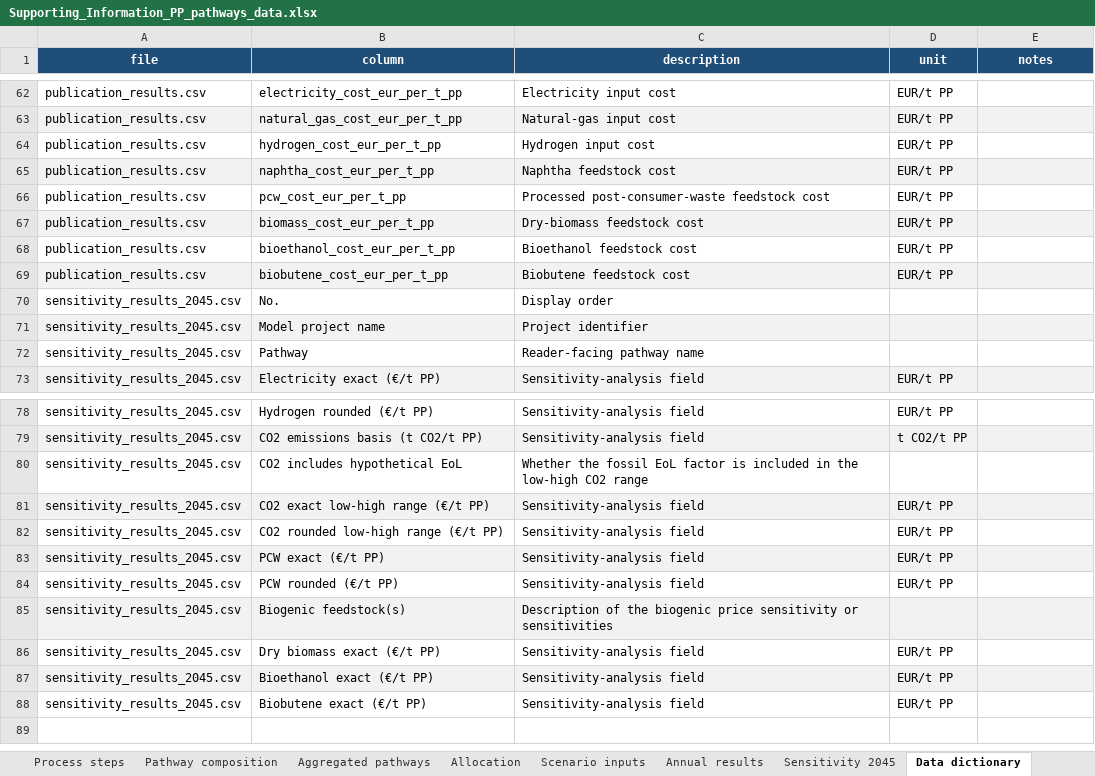
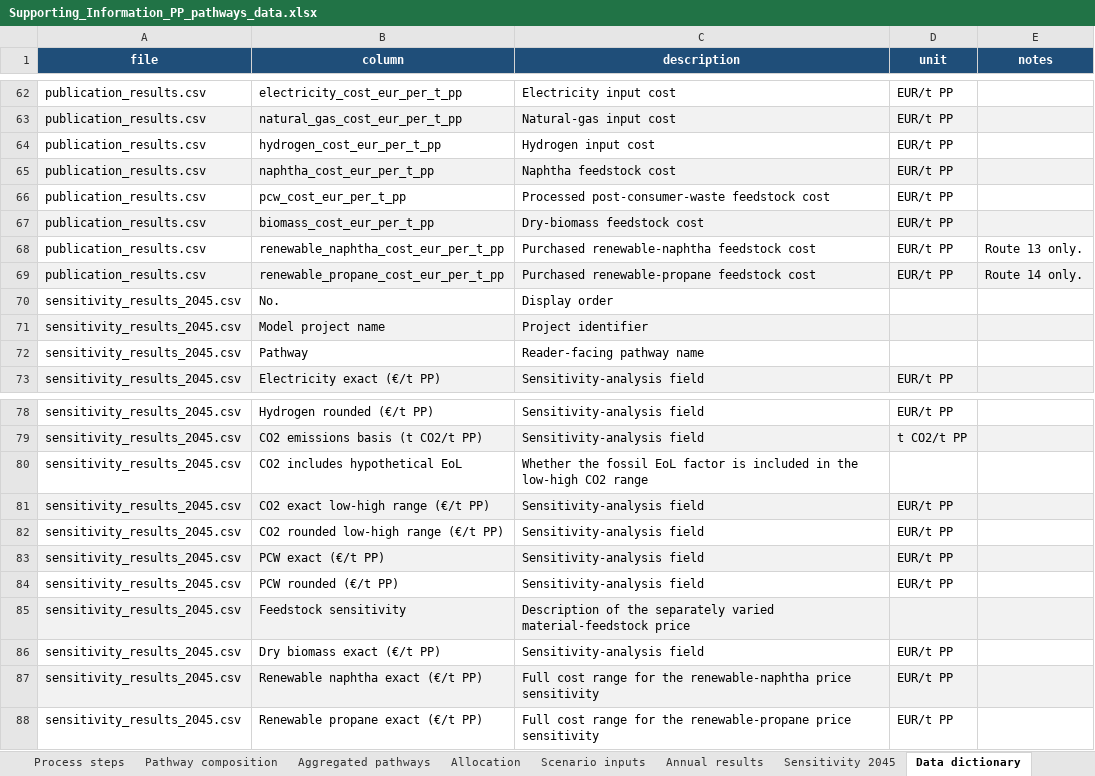
Before and after one commit to RobertMae/CaCoCa-IREES-fork, an Excel workbook: _Supporting Information/Supporting_Information_PP_pathways_data.xlsx, sheet Data dictionary, drawn as a sheet; only a part is shown, gaps mark what is left out; values as stored, in another font and other column widths than the file's, no borders; table styles not drawn; the diff names each change by its address in the sheet, - before the commit and + after, or states it on an @@ line.

```diff
--- a/_Supporting Information/Supporting_Information_PP_pathways_data.xlsx (sheet Data dictionary)
+++ b/_Supporting Information/Supporting_Information_PP_pathways_data.xlsx (sheet Data dictionary)
-B68 (column): bioethanol_cost_eur_per_t_pp
+B68 (column): renewable_naphtha_cost_eur_per_t_pp
-C68 (description): Bioethanol feedstock cost
+C68 (description): Purchased renewable-naphtha feedstock cost
-E68 (notes): (empty)
+E68 (notes): Route 13 only.
-B69 (column): biobutene_cost_eur_per_t_pp
+B69 (column): renewable_propane_cost_eur_per_t_pp
-C69 (description): Biobutene feedstock cost
+C69 (description): Purchased renewable-propane feedstock cost
-E69 (notes): (empty)
+E69 (notes): Route 14 only.
-B85 (column): Biogenic feedstock(s)
+B85 (column): Feedstock sensitivity
-C85 (description): …of the biogenic price sensitivity or sensitivities
+C85 (description): …of the separately varied material-feedstock price
-B87 (column): Bioethanol exact (€/t PP)
+B87 (column): Renewable naphtha exact (€/t PP)
-C87 (description): Sensitivity-analysis field
+C87 (description): Full cost range for the renewable-naphtha price sensitivity
-B88 (column): Biobutene exact (€/t PP)
+B88 (column): Renewable propane exact (€/t PP)
-C88 (description): Sensitivity-analysis field
+C88 (description): Full cost range for the renewable-propane price sensitivity
```
Also changed, not shown: sheet Annual results, sheet Aggregation calculations, sheet Scenario inputs, sheet Process steps, sheet Sensitivity 2045, sheet Aggregated pathways, 3 more sheets, 1 other file.
